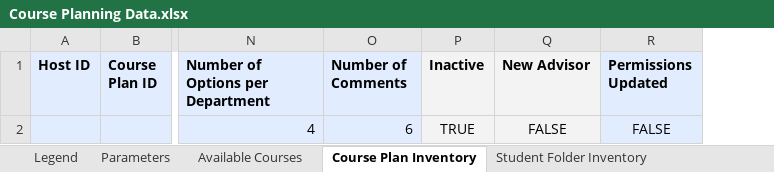
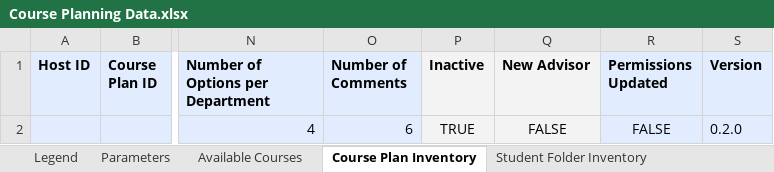
Before and after one commit to groton-school/course-planning-tool, an Excel workbook: schema/sheets/Course Planning Data.xlsx, sheet Course Plan Inventory, drawn as a sheet; only a part is shown, gaps mark what is left out; values as stored, in another font and other column widths than the file's, no borders; charts and pictures not drawn; the diff names each change by its address in the sheet, - before the commit and + after, or states it on an @@ line.

Commit message:
APP_VERSION
Update CoursePlans to record version of app

Also, continue to use spreadsheet values instead of DeveloperMetadata

```diff
--- a/schema/sheets/Course Planning Data.xlsx (sheet Course Plan Inventory)
+++ b/schema/sheets/Course Planning Data.xlsx (sheet Course Plan Inventory)
+column S (Version), row 2: 0.2.0
```
Also changed, not shown: sheet Parameters, schema/sheets/Course Plan Template.xlsx, 10 other files.
